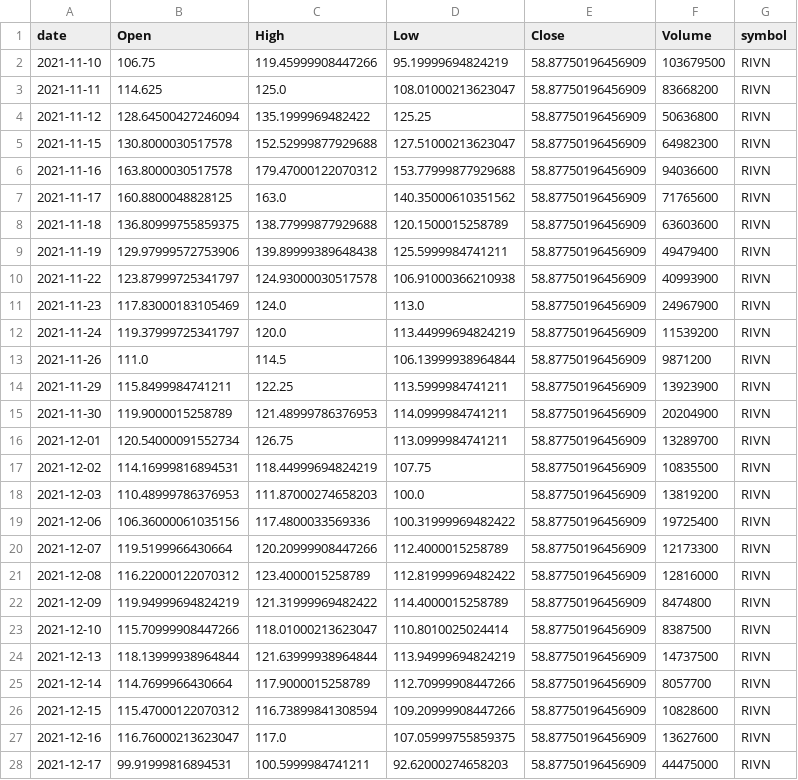
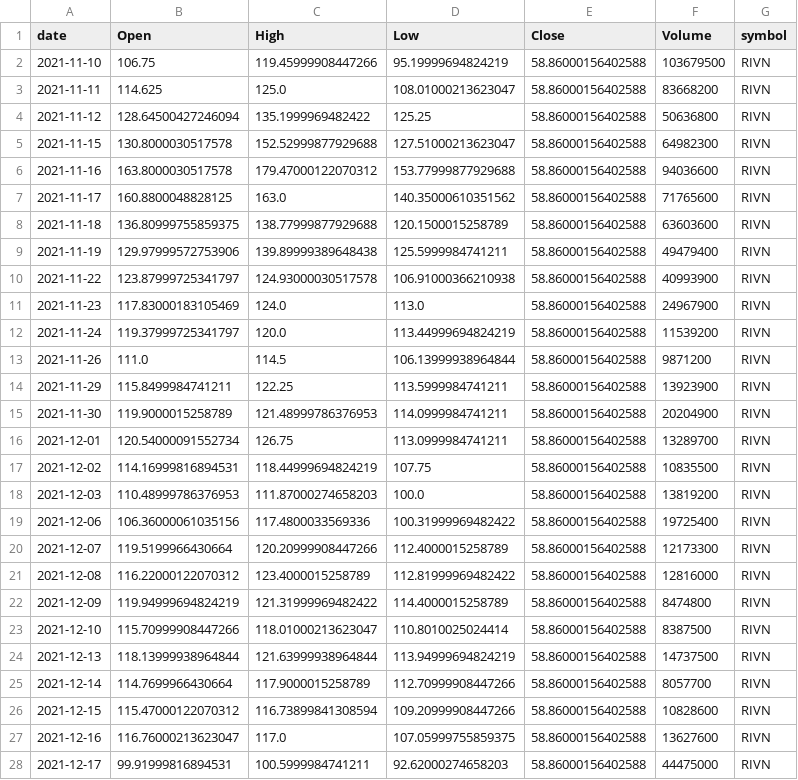
Before and after one commit to jauresfranck/pipeline_donnes-collectes_nettoye, a CSV file: data/RIVN.csv, drawn as a sheet; only a part is shown; the diff covers the shown part only.

```diff
--- a/data/RIVN.csv
+++ b/data/RIVN.csv
@@ -1,28 +1,28 @@
 date,Open,High,Low,Close,Volume,symbol
-2021-11-10,106.75,119.45999908447266,95.19999694824219,58.87750196456909,103679500,RIVN
-2021-11-11,114.625,125.0,108.01000213623047,58.87750196456909,83668200,RIVN
-2021-11-12,128.64500427246094,135.1999969482422,125.25,58.87750196456909,50636800,RIVN
-2021-11-15,130.8000030517578,152.52999877929688,127.51000213623047,58.87750196456909,64982300,RIVN
-2021-11-16,163.8000030517578,179.47000122070312,153.77999877929688,58.87750196456909,94036600,RIVN
-2021-11-17,160.8800048828125,163.0,140.35000610351562,58.87750196456909,71765600,RIVN
-2021-11-18,136.80999755859375,138.77999877929688,120.1500015258789,58.87750196456909,63603600,RIVN
-2021-11-19,129.97999572753906,139.89999389648438,125.5999984741211,58.87750196456909,49479400,RIVN
-2021-11-22,123.87999725341797,124.93000030517578,106.91000366210938,58.87750196456909,40993900,RIVN
-2021-11-23,117.83000183105469,124.0,113.0,58.87750196456909,24967900,RIVN
-2021-11-24,119.37999725341797,120.0,113.44999694824219,58.87750196456909,11539200,RIVN
-2021-11-26,111.0,114.5,106.13999938964844,58.87750196456909,9871200,RIVN
-2021-11-29,115.8499984741211,122.25,113.5999984741211,58.87750196456909,13923900,RIVN
-2021-11-30,119.9000015258789,121.48999786376953,114.0999984741211,58.87750196456909,20204900,RIVN
-2021-12-01,120.54000091552734,126.75,113.0999984741211,58.87750196456909,13289700,RIVN
-2021-12-02,114.16999816894531,118.44999694824219,107.75,58.87750196456909,10835500,RIVN
-2021-12-03,110.48999786376953,111.87000274658203,100.0,58.87750196456909,13819200,RIVN
-2021-12-06,106.36000061035156,117.4800033569336,100.31999969482422,58.87750196456909,19725400,RIVN
-2021-12-07,119.5199966430664,120.20999908447266,112.4000015258789,58.87750196456909,12173300,RIVN
-2021-12-08,116.22000122070312,123.4000015258789,112.81999969482422,58.87750196456909,12816000,RIVN
-2021-12-09,119.94999694824219,121.31999969482422,114.4000015258789,58.87750196456909,8474800,RIVN
-2021-12-10,115.70999908447266,118.01000213623047,110.8010025024414,58.87750196456909,8387500,RIVN
-2021-12-13,118.13999938964844,121.63999938964844,113.94999694824219,58.87750196456909,14737500,RIVN
-2021-12-14,114.7699966430664,117.9000015258789,112.70999908447266,58.87750196456909,8057700,RIVN
-2021-12-15,115.47000122070312,116.73899841308594,109.20999908447266,58.87750196456909,10828600,RIVN
-2021-12-16,116.76000213623047,117.0,107.05999755859375,58.87750196456909,13627600,RIVN
-2021-12-17,99.91999816894531,100.5999984741211,92.62000274658203,58.87750196456909,44475000,RIVN
+2021-11-10,106.75,119.45999908447266,95.19999694824219,58.86000156402588,103679500,RIVN
+2021-11-11,114.625,125.0,108.01000213623047,58.86000156402588,83668200,RIVN
+2021-11-12,128.64500427246094,135.1999969482422,125.25,58.86000156402588,50636800,RIVN
+2021-11-15,130.8000030517578,152.52999877929688,127.51000213623047,58.86000156402588,64982300,RIVN
+2021-11-16,163.8000030517578,179.47000122070312,153.77999877929688,58.86000156402588,94036600,RIVN
+2021-11-17,160.8800048828125,163.0,140.35000610351562,58.86000156402588,71765600,RIVN
+2021-11-18,136.80999755859375,138.77999877929688,120.1500015258789,58.86000156402588,63603600,RIVN
+2021-11-19,129.97999572753906,139.89999389648438,125.5999984741211,58.86000156402588,49479400,RIVN
+2021-11-22,123.87999725341797,124.93000030517578,106.91000366210938,58.86000156402588,40993900,RIVN
+2021-11-23,117.83000183105469,124.0,113.0,58.86000156402588,24967900,RIVN
+2021-11-24,119.37999725341797,120.0,113.44999694824219,58.86000156402588,11539200,RIVN
+2021-11-26,111.0,114.5,106.13999938964844,58.86000156402588,9871200,RIVN
+2021-11-29,115.8499984741211,122.25,113.5999984741211,58.86000156402588,13923900,RIVN
+2021-11-30,119.9000015258789,121.48999786376953,114.0999984741211,58.86000156402588,20204900,RIVN
+2021-12-01,120.54000091552734,126.75,113.0999984741211,58.86000156402588,13289700,RIVN
+2021-12-02,114.16999816894531,118.44999694824219,107.75,58.86000156402588,10835500,RIVN
+2021-12-03,110.48999786376953,111.87000274658203,100.0,58.86000156402588,13819200,RIVN
+2021-12-06,106.36000061035156,117.4800033569336,100.31999969482422,58.86000156402588,19725400,RIVN
+2021-12-07,119.5199966430664,120.20999908447266,112.4000015258789,58.86000156402588,12173300,RIVN
+2021-12-08,116.22000122070312,123.4000015258789,112.81999969482422,58.86000156402588,12816000,RIVN
+2021-12-09,119.94999694824219,121.31999969482422,114.4000015258789,58.86000156402588,8474800,RIVN
+2021-12-10,115.70999908447266,118.01000213623047,110.8010025024414,58.86000156402588,8387500,RIVN
+2021-12-13,118.13999938964844,121.63999938964844,113.94999694824219,58.86000156402588,14737500,RIVN
+2021-12-14,114.7699966430664,117.9000015258789,112.70999908447266,58.86000156402588,8057700,RIVN
+2021-12-15,115.47000122070312,116.73899841308594,109.20999908447266,58.86000156402588,10828600,RIVN
+2021-12-16,116.76000213623047,117.0,107.05999755859375,58.86000156402588,13627600,RIVN
+2021-12-17,99.91999816894531,100.5999984741211,92.62000274658203,58.86000156402588,44475000,RIVN
```
Also changed, not shown: 1 added row and 45 edited cells elsewhere in this file, data/COIN.csv, data/LCID.csv, 22 other files.
